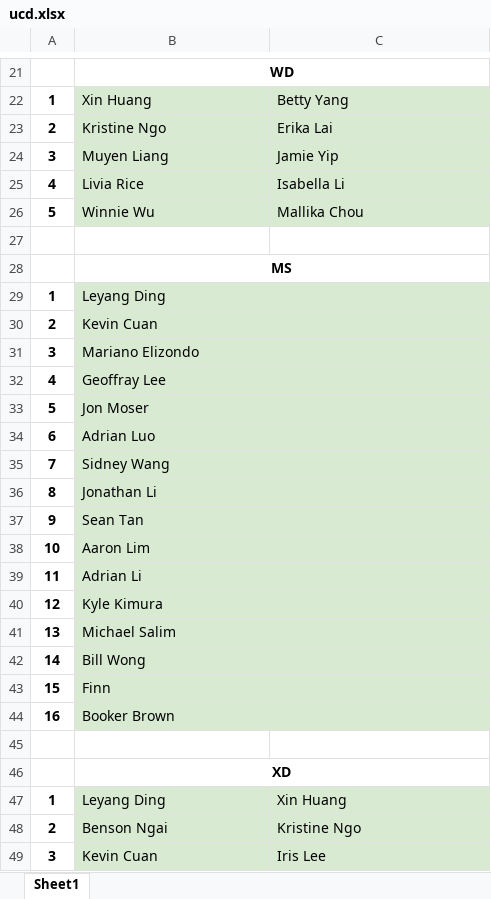
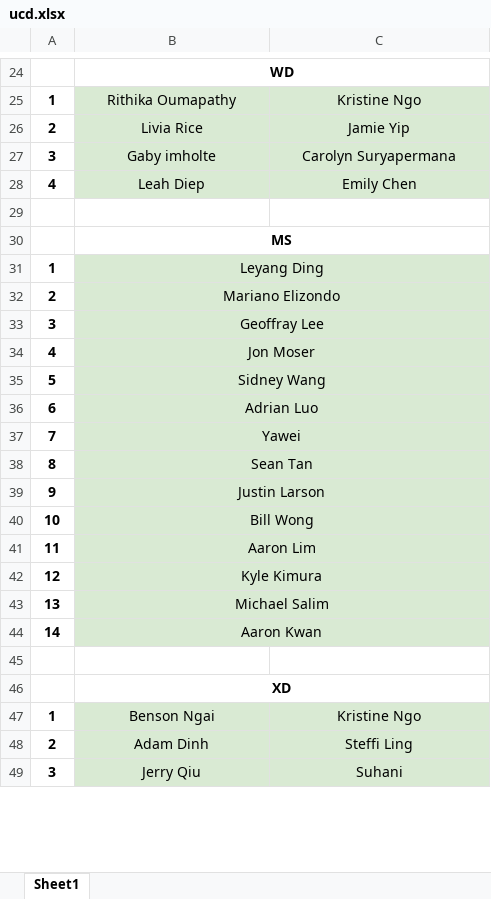
Before and after one commit to Sakidoe/Badminton_Meet_Calculator, an Excel workbook: ucd.xlsx, sheet Sheet1, drawn as a sheet; only a part is shown, gaps mark what is left out; values as stored, in another font and other column widths than the file's, no borders; charts and pictures not drawn; removed rows and columns are numbered as before the commit, all else as after; the diff covers the shown part only; the diff names each change by its address in the sheet, - before the commit and + after, or states it on an @@ line.

```diff
--- a/ucd.xlsx (sheet Sheet1)
+++ b/ucd.xlsx (sheet Sheet1)
-B25: Xin Huang
+B25: Rithika Oumapathy
-B25:C28 alignment: left
+B25:C28 alignment: center
-C25: Betty Yang
+C25: Kristine Ngo
-B26: Kristine Ngo
+B26: Livia Rice
-C26: Erika Lai
+C26: Jamie Yip
-B27: Muyen Liang
+B27: Gaby imholte
-C27: Jamie Yip
+C27: Carolyn Suryapermana
-B28: Livia Rice
+B28: Leah Diep
-C28: Isabella Li
+C28: Emily Chen
-row 26: 5 | Winnie Wu | Mallika Chou
-B31:B44 alignment: left
+B31:B44 alignment: center
-B32: Kevin Cuan
+B32: Mariano Elizondo
-B33: Mariano Elizondo
+B33: Geoffray Lee
-B34: Geoffray Lee
+B34: Jon Moser
-B35: Jon Moser
+B35: Sidney Wang
-B37: Sidney Wang
+B37: Yawei
-B38: Jonathan Li
+B38: Sean Tan
-B39: Sean Tan
+B39: Justin Larson
-B40: Aaron Lim
+B40: Bill Wong
-B41: Adrian Li
+B41: Aaron Lim
-B44: Bill Wong
+B44: Aaron Kwan
-row 43: 15 | Finn
-row 44: 16 | Booker Brown
-B47: Leyang Ding
+B47: Benson Ngai
-B47:C49 alignment: left
+B47:C49 alignment: center
-C47: Xin Huang
+C47: Kristine Ngo
-B48: Benson Ngai
+B48: Adam Dinh
-C48: Kristine Ngo
+C48: Steffi Ling
-B49: Kevin Cuan
+B49: Jerry Qiu
-C49: Iris Lee
+C49: Suhani
```
Also changed, not shown: 3 added rows, 6 removed rows, 34 edited cells, cell formats and merged cells elsewhere in this sheet, 7 other files.
